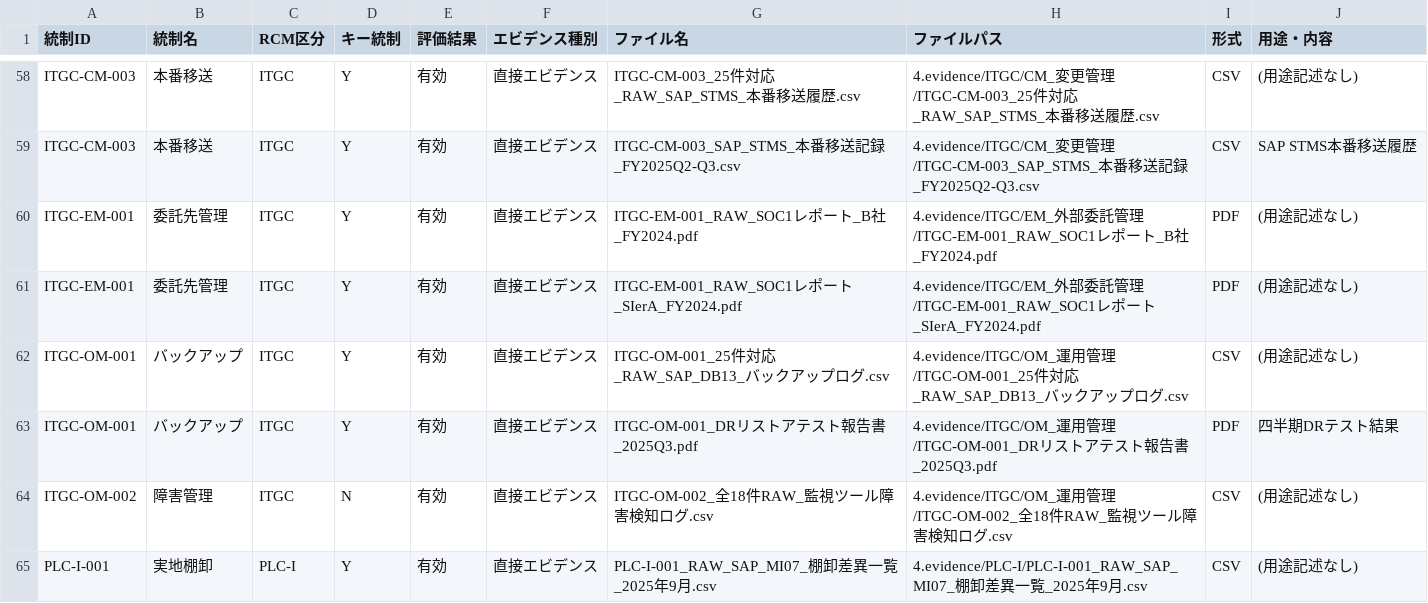
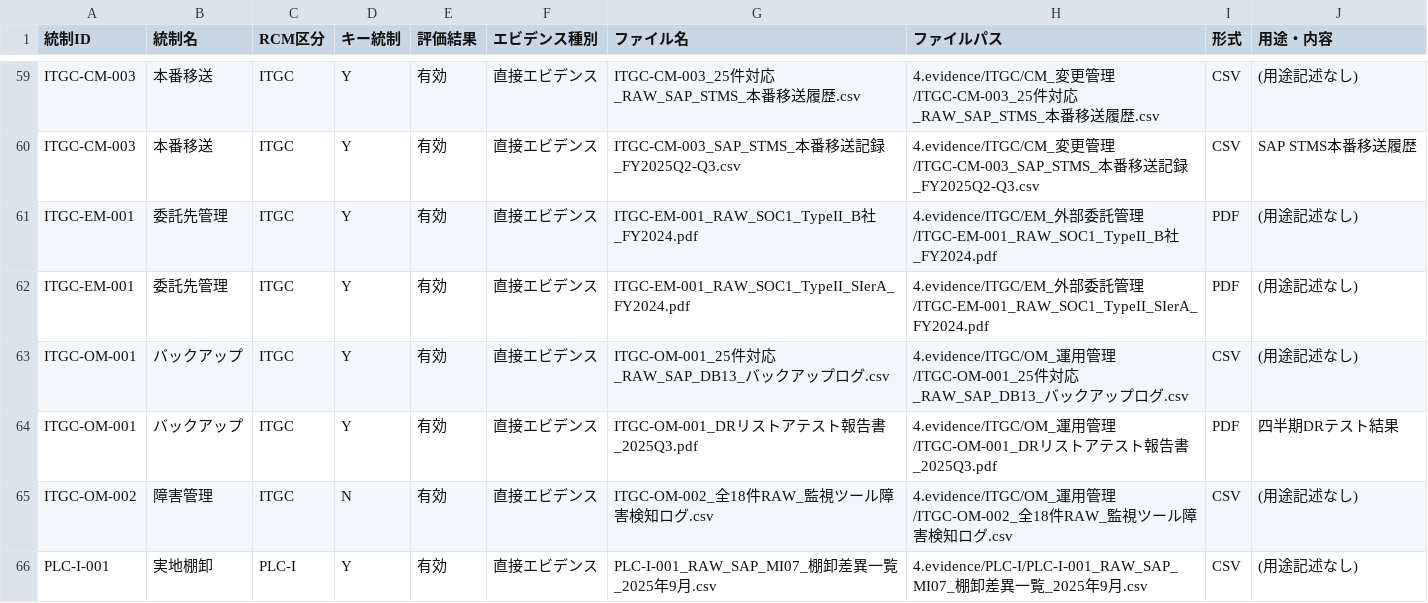
Before and after one commit to yujihama/demo_data, a CSV file: 2.RCM/統制_エビデンスマッピング.csv, drawn as a sheet; only a part is shown, gaps mark what is left out; the diff covers the shown part only.

```diff
--- a/2.RCM/統制_エビデンスマッピング.csv
+++ b/2.RCM/統制_エビデンスマッピング.csv
@@ -59,4 +60,4 @@
 "ITGC-CM-003","本番移送","ITGC","Y","有効","直接エビデンス","ITGC-CM-003_SAP_STMS_本番移送記録_FY2025Q2-Q3.csv","4.evidence/ITGC/CM_変更管理/ITGC-CM-003_SAP_STMS_本番移送記録_FY2025Q2-Q3.csv","CSV","SAP STMS本番移送履歴"
-"ITGC-EM-001","委託先管理","ITGC","Y","有効","直接エビデンス","ITGC-EM-001_RAW_SOC1レポート_B社_FY2024.pdf","4.evidence/ITGC/EM_外部委託管理/ITGC-EM-001_RAW_SOC1レポート_B社_FY2024.pdf","PDF","(用途記述なし)"
-"ITGC-EM-001","委託先管理","ITGC","Y","有効","直接エビデンス","ITGC-EM-001_RAW_SOC1レポート_SIerA_FY2024.pdf","4.evidence/ITGC/EM_外部委託管理/ITGC-EM-001_RAW_SOC1レポート_SIerA_FY2024.pdf","PDF","(用途記述なし)"
+"ITGC-EM-001","委託先管理","ITGC","Y","有効","直接エビデンス","ITGC-EM-001_RAW_SOC1_TypeII_B社_FY2024.pdf","4.evidence/ITGC/EM_外部委託管理/ITGC-EM-001_RAW_SOC1_TypeII_B社_FY2024.pdf","PDF","(用途記述なし)"
+"ITGC-EM-001","委託先管理","ITGC","Y","有効","直接エビデンス","ITGC-EM-001_RAW_SOC1_TypeII_SIerA_FY2024.pdf","4.evidence/ITGC/EM_外部委託管理/ITGC-EM-001_RAW_SOC1_TypeII_SIerA_FY2024.pdf","PDF","(用途記述なし)"
 "ITGC-OM-001","バックアップ","ITGC","Y","有効","直接エビデンス","ITGC-OM-001_25件対応_RAW_SAP_DB13_バックアップログ.csv","4.evidence/ITGC/OM_運用管理/ITGC-OM-001_25件対応_RAW_SAP_DB13_バックアップログ.csv","CSV","(用途記述なし)"
```
Also changed, not shown: 1 added row, 2 removed rows and 9 edited cells elsewhere in this file, 9 other files.
